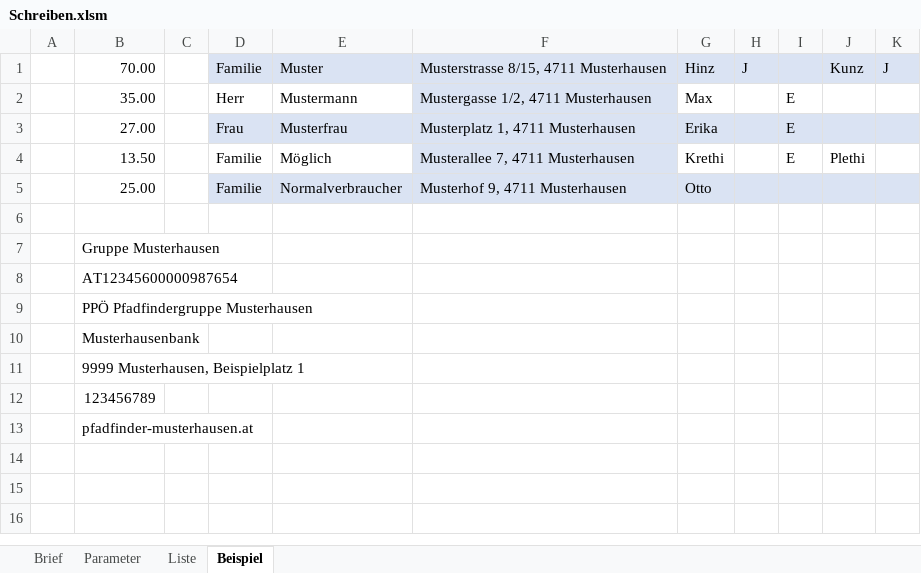
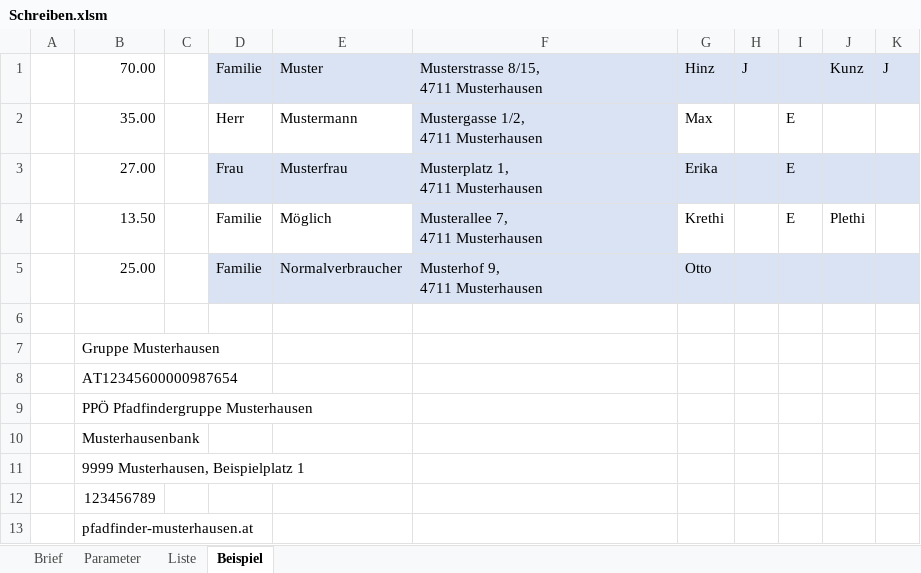
Before and after one commit to rkapl123/PfadfinderSchreiben, an Excel workbook: Schreiben.xlsm, sheet Beispiel, drawn as a sheet; values as stored, in another font and other column widths than the file's, no borders; ↵ is a line break in a cell; the diff names each change by its address in the sheet, - before the commit and + after, or states it on an @@ line.

```diff
--- a/Schreiben.xlsm (sheet Beispiel)
+++ b/Schreiben.xlsm (sheet Beispiel)
-F1: Musterstrasse 8/15, 4711 Musterhausen
+F1: Musterstrasse 8/15, ↵ 4711 Musterhausen
-F2: Mustergasse 1/2, 4711 Musterhausen
+F2: Mustergasse 1/2, ↵ 4711 Musterhausen
-F3: Musterplatz 1, 4711 Musterhausen
+F3: Musterplatz 1, ↵ 4711 Musterhausen
-F4: Musterallee 7, 4711 Musterhausen
+F4: Musterallee 7, ↵ 4711 Musterhausen
-F5: Musterhof 9, 4711 Musterhausen
+F5: Musterhof 9, ↵ 4711 Musterhausen
```
Also changed, not shown: sheet Brief, sheet Liste, charts or pictures, 1 other file.
